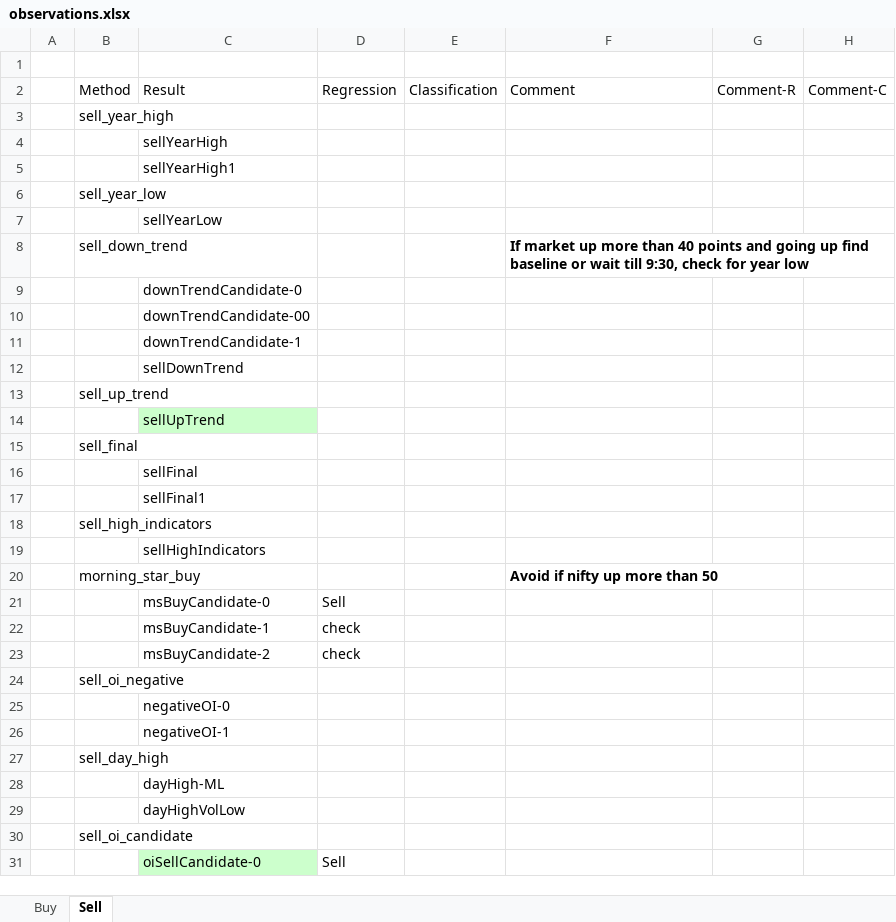
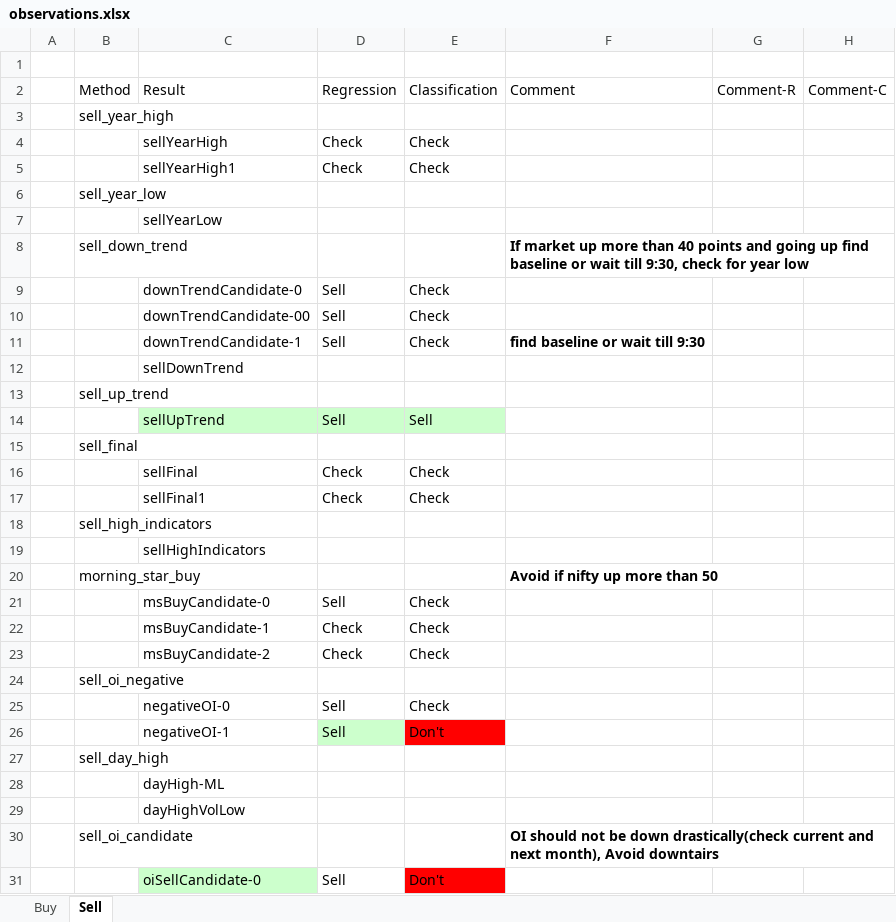
Before and after one commit to omarrohit20/rohit, an Excel workbook: src/analysis/observations.xlsx, sheet Sell, drawn as a sheet; only a part is shown; values as stored, in another font and other column widths than the file's, no borders; table styles not drawn; removed rows and columns are numbered as before the commit, all else as after; the diff covers the shown part only; the diff names each change by its address in the sheet, - before the commit and + after, or states it on an @@ line.

```diff
--- a/src/analysis/observations.xlsx (sheet Sell)
+++ b/src/analysis/observations.xlsx (sheet Sell)
-row 4:  |  | sellYearHigh
-row 5:  |  | sellYearHigh1
+row 4:  |  | sellYearHigh | Check | Check
+row 5:  |  | sellYearHigh1 | Check | Check
-row 9:  |  | downTrendCandidate-0
-row 10:  |  | downTrendCandidate-00
-row 11:  |  | downTrendCandidate-1
+row 9:  |  | downTrendCandidate-0 | Sell | Check
+row 10:  |  | downTrendCandidate-00 | Sell | Check
+row 11:  |  | downTrendCandidate-1 | Sell | Check | find baseline or wait till 9:30
-row 14:  |  | sellUpTrend
+row 14:  |  | sellUpTrend | Sell | Sell
-row 16:  |  | sellFinal
-row 17:  |  | sellFinal1
+row 16:  |  | sellFinal | Check | Check
+row 17:  |  | sellFinal1 | Check | Check
-E21: (empty)
+E21: Check
-row 22:  |  | msBuyCandidate-1 | check
-row 23:  |  | msBuyCandidate-2 | check
+row 22:  |  | msBuyCandidate-1 | Check | Check
+row 23:  |  | msBuyCandidate-2 | Check | Check
-row 25:  |  | negativeOI-0
-row 26:  |  | negativeOI-1
+row 25:  |  | negativeOI-0 | Sell | Check
+row 26:  |  | negativeOI-1 | Sell | Don't
-F30: (empty)
+F30: OI should not be down drastically(check current and next month), Avoid downtairs
-E31: (empty)
+E31: Don't
-E31 fill: none
+E31 fill: #FF0000
```
Also changed, not shown: 2 added rows, 2 removed rows, 10 edited cells and cell formats elsewhere in this sheet, sheet Buy, charts or pictures, 1 other file.
